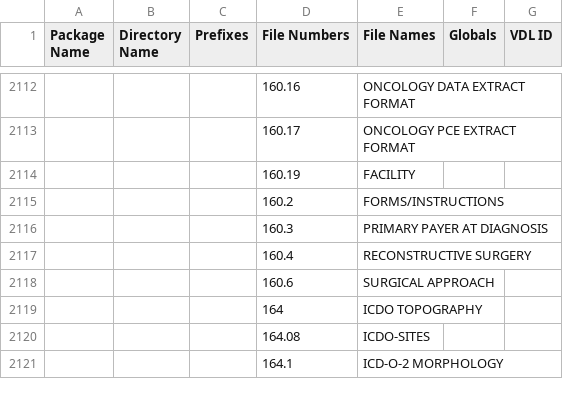
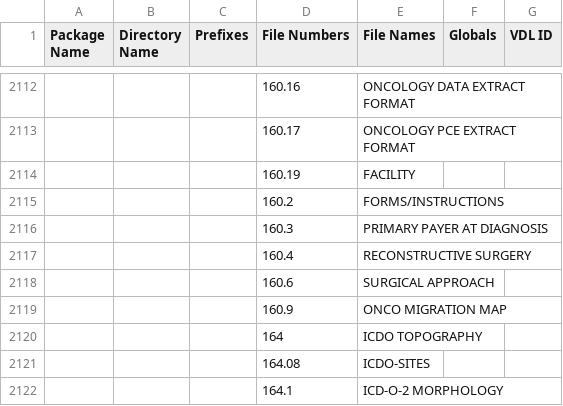
Before and after one commit to WorldVistA/VistA, a CSV file: Packages.csv, drawn as a sheet; only a part is shown, gaps mark what is left out; the diff names each change by its address in the sheet, - before the commit and + after, or states it on an @@ line.

Commit message:
Update Packages.csv for June 2026 patches

```diff
--- a/Packages.csv
+++ b/Packages.csv
+row 2119:  |  |  | 160.9 | ONCO MIGRATION MAP
```
